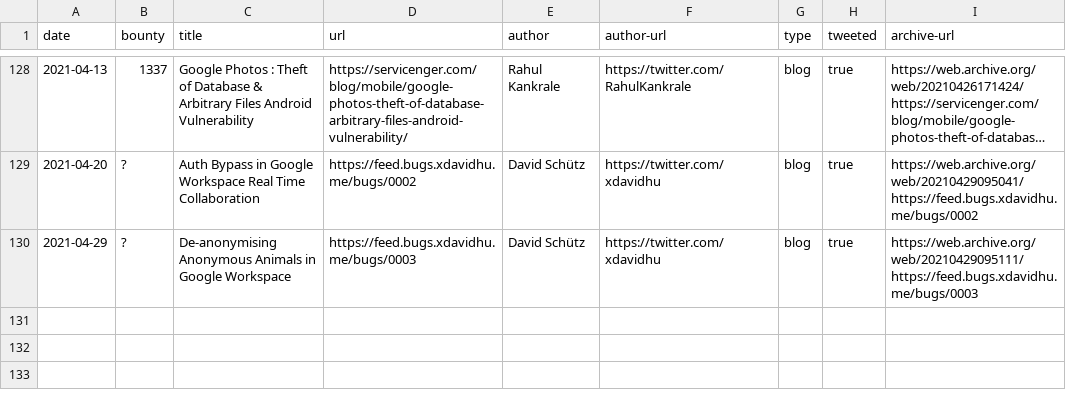
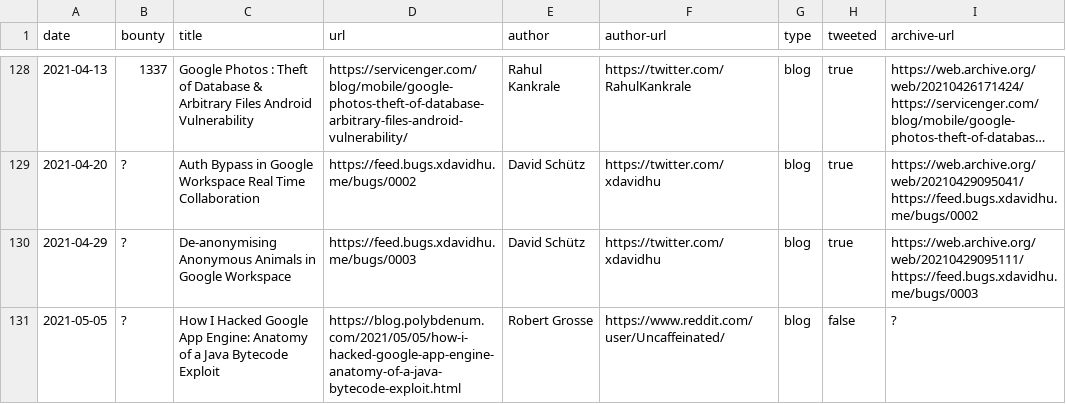
Before and after one commit to xdavidhu/awesome-google-vrp-writeups, a CSV file: writeups.csv, drawn as a sheet; only a part is shown, gaps mark what is left out; long unchanged cells end in …; the diff names each change by its address in the sheet, - before the commit and + after, or states it on an @@ line.

Commit message:
Add writeup

```diff
--- a/writeups.csv
+++ b/writeups.csv
+row 131: 2021-05-05 | ? | How I Hacked Google App Engine: Anatomy of a Java Bytecode Exploit | https://blog.polybdenum.com/2021/05/05/how-i-hacked-google-app-engine-anatomy-of-a-java-bytecode-exploit.html | Robert Grosse | https://www.reddit.com/user/Uncaffeinated/ | blog | false | ?
```
